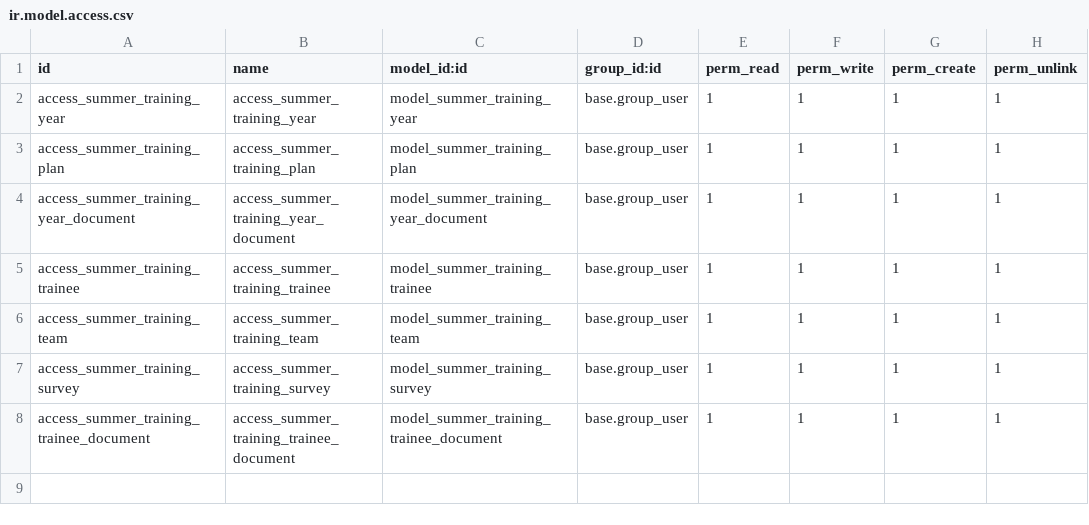
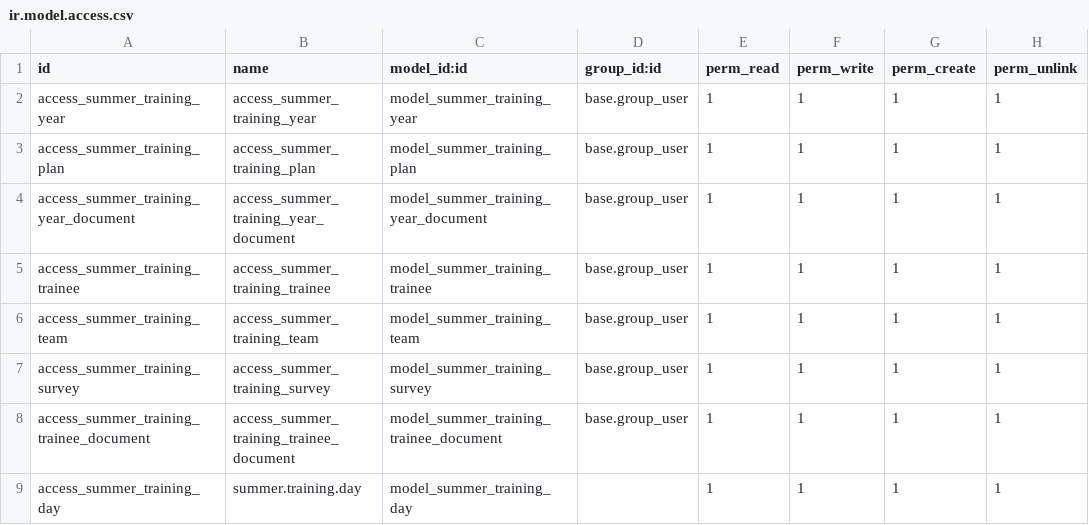
Before and after one commit to yaraltamimi/training_management, a CSV file: custom/addons/training_management/security/ir.model.access.csv, drawn as a sheet; the diff names each change by its address in the sheet, - before the commit and + after, or states it on an @@ line.

Commit message:
Update summer training plan model with 5 days limit

```diff
--- a/custom/addons/training_management/security/ir.model.access.csv
+++ b/custom/addons/training_management/security/ir.model.access.csv
+row 9: access_summer_training_day | summer.training.day | model_summer_training_day |  | 1 | 1 | 1 | 1
```
Also changed, not shown: 2 other files.
